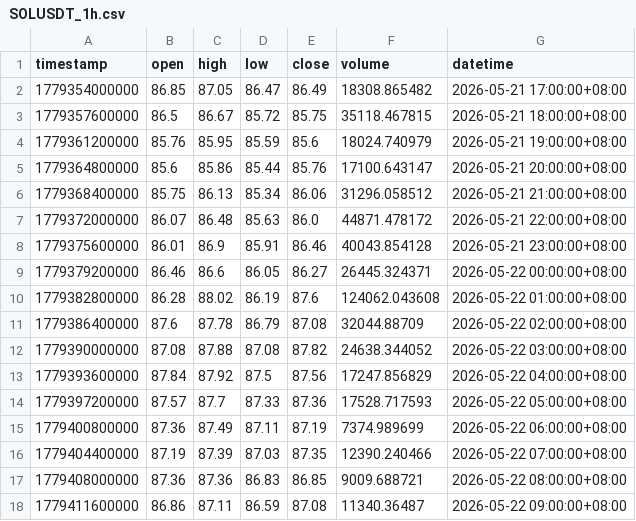
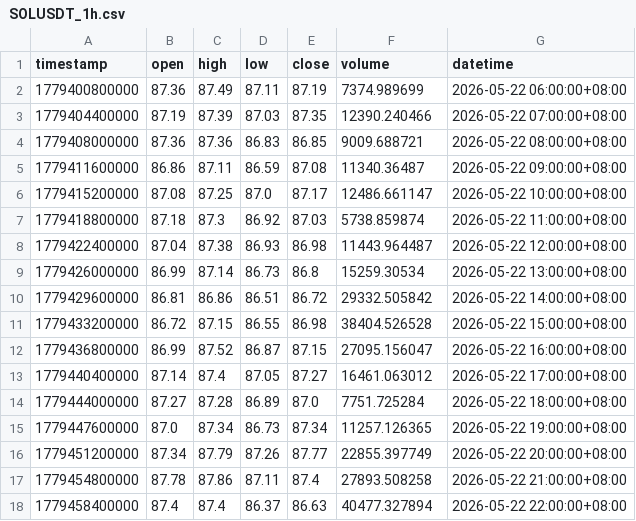
Before and after one commit to JAB18999/sol-perp-quant-report, a CSV file: data/SOLUSDT_1h.csv, drawn as a sheet; only a part is shown; the shorter side is filled out with more unchanged rows; removed rows and columns are numbered as before the commit, all else as after; the diff covers the shown part only; the diff names each change by its address in the sheet, - before the commit and + after, or states it on an @@ line.

```diff
--- a/data/SOLUSDT_1h.csv
+++ b/data/SOLUSDT_1h.csv
-row 2: 1779354000000 | 86.85 | 87.05 | 86.47 | 86.49 | 18308.865482 | 2026-05-21 17:00:00+08:00
-row 3: 1779357600000 | 86.5 | 86.67 | 85.72 | 85.75 | 35118.467815 | 2026-05-21 18:00:00+08:00
-row 4: 1779361200000 | 85.76 | 85.95 | 85.59 | 85.6 | 18024.740979 | 2026-05-21 19:00:00+08:00
-row 5: 1779364800000 | 85.6 | 85.86 | 85.44 | 85.76 | 17100.643147 | 2026-05-21 20:00:00+08:00
-row 6: 1779368400000 | 85.75 | 86.13 | 85.34 | 86.06 | 31296.058512 | 2026-05-21 21:00:00+08:00
-row 7: 1779372000000 | 86.07 | 86.48 | 85.63 | 86.0 | 44871.478172 | 2026-05-21 22:00:00+08:00
-row 8: 1779375600000 | 86.01 | 86.9 | 85.91 | 86.46 | 40043.854128 | 2026-05-21 23:00:00+08:00
-row 9: 1779379200000 | 86.46 | 86.6 | 86.05 | 86.27 | 26445.324371 | 2026-05-22 00:00:00+08:00
-row 10: 1779382800000 | 86.28 | 88.02 | 86.19 | 87.6 | 124062.043608 | 2026-05-22 01:00:00+08:00
-row 11: 1779386400000 | 87.6 | 87.78 | 86.79 | 87.08 | 32044.88709 | 2026-05-22 02:00:00+08:00
-row 12: 1779390000000 | 87.08 | 87.88 | 87.08 | 87.82 | 24638.344052 | 2026-05-22 03:00:00+08:00
-row 13: 1779393600000 | 87.84 | 87.92 | 87.5 | 87.56 | 17247.856829 | 2026-05-22 04:00:00+08:00
-row 14: 1779397200000 | 87.57 | 87.7 | 87.33 | 87.36 | 17528.717593 | 2026-05-22 05:00:00+08:00
```
Also changed, not shown: 12 added rows and 3 edited cells elsewhere in this file, data/SOLUSDT_2h.csv, data/SOLUSDT_30m.csv, 2 other files.
